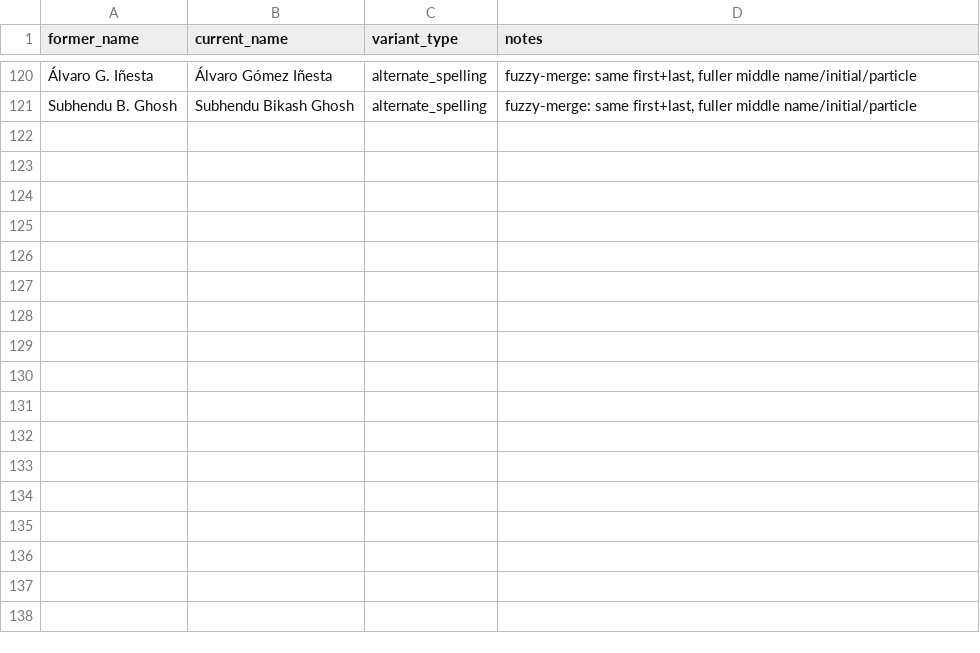
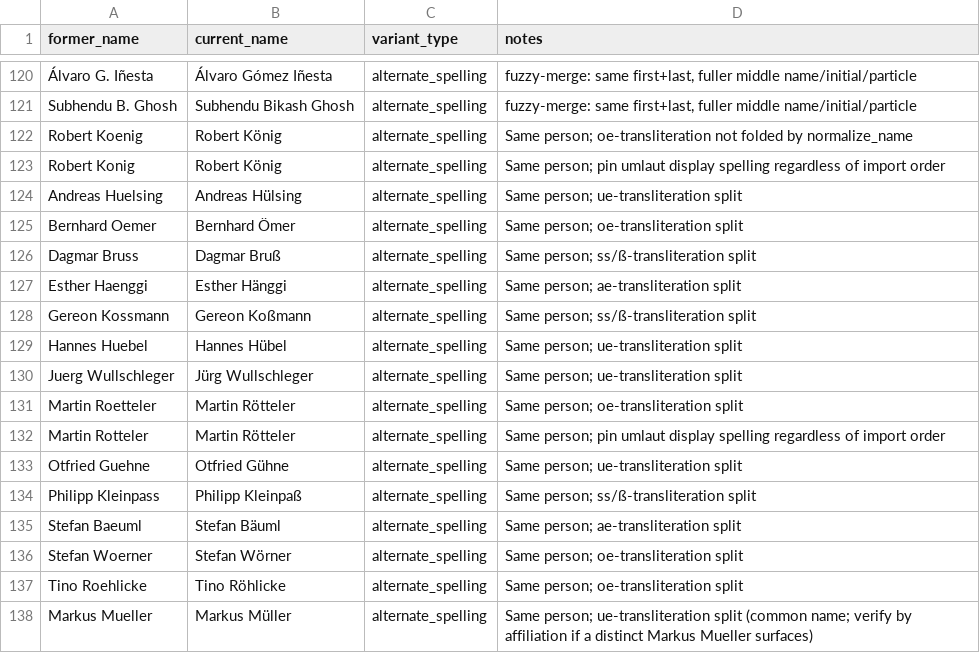
Before and after one commit to IAQI/QuantumDB, a CSV file: data/author_aliases.csv, drawn as a sheet; only a part is shown, gaps mark what is left out; the diff names each change by its address in the sheet, - before the commit and + after, or states it on an @@ line.

```diff
--- a/data/author_aliases.csv
+++ b/data/author_aliases.csv
+row 122: Robert Koenig | Robert König | alternate_spelling | Same person; oe-transliteration not folded by normalize_name
+row 123: Robert Konig | Robert König | alternate_spelling | Same person; pin umlaut display spelling regardless of import order
+row 124: Andreas Huelsing | Andreas Hülsing | alternate_spelling | Same person; ue-transliteration split
+row 125: Bernhard Oemer | Bernhard Ömer | alternate_spelling | Same person; oe-transliteration split
+row 126: Dagmar Bruss | Dagmar Bruß | alternate_spelling | Same person; ss/ß-transliteration split
+row 127: Esther Haenggi | Esther Hänggi | alternate_spelling | Same person; ae-transliteration split
+row 128: Gereon Kossmann | Gereon Koßmann | alternate_spelling | Same person; ss/ß-transliteration split
+row 129: Hannes Huebel | Hannes Hübel | alternate_spelling | Same person; ue-transliteration split
+row 130: Juerg Wullschleger | Jürg Wullschleger | alternate_spelling | Same person; ue-transliteration split
+row 131: Martin Roetteler | Martin Rötteler | alternate_spelling | Same person; oe-transliteration split
+row 132: Martin Rotteler | Martin Rötteler | alternate_spelling | Same person; pin umlaut display spelling regardless of import order
+row 133: Otfried Guehne | Otfried Gühne | alternate_spelling | Same person; ue-transliteration split
+row 134: Philipp Kleinpass | Philipp Kleinpaß | alternate_spelling | Same person; ss/ß-transliteration split
+row 135: Stefan Baeuml | Stefan Bäuml | alternate_spelling | Same person; ae-transliteration split
+row 136: Stefan Woerner | Stefan Wörner | alternate_spelling | Same person; oe-transliteration split
+row 137: Tino Roehlicke | Tino Röhlicke | alternate_spelling | Same person; oe-transliteration split
+row 138: Markus Mueller | Markus Müller | alternate_spelling | Same person; ue-transliteration split (common name; verify by affiliation if a distinct Markus Mueller surfaces)
```
